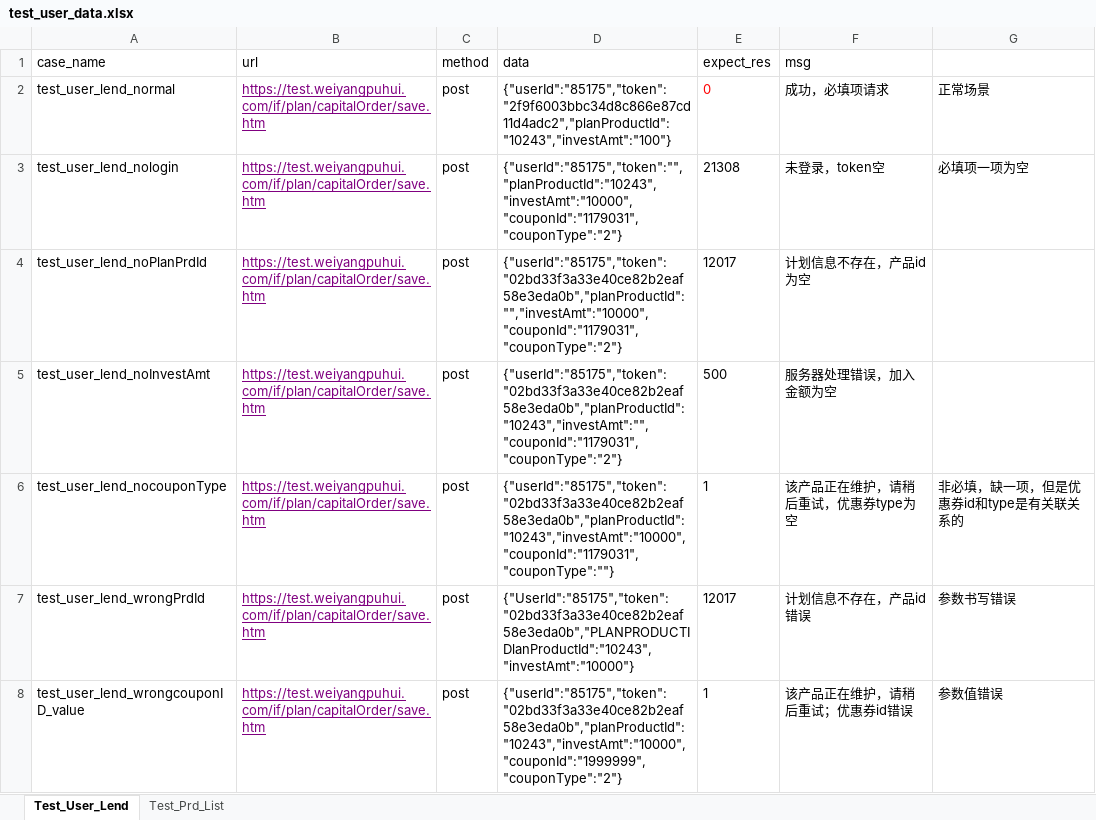
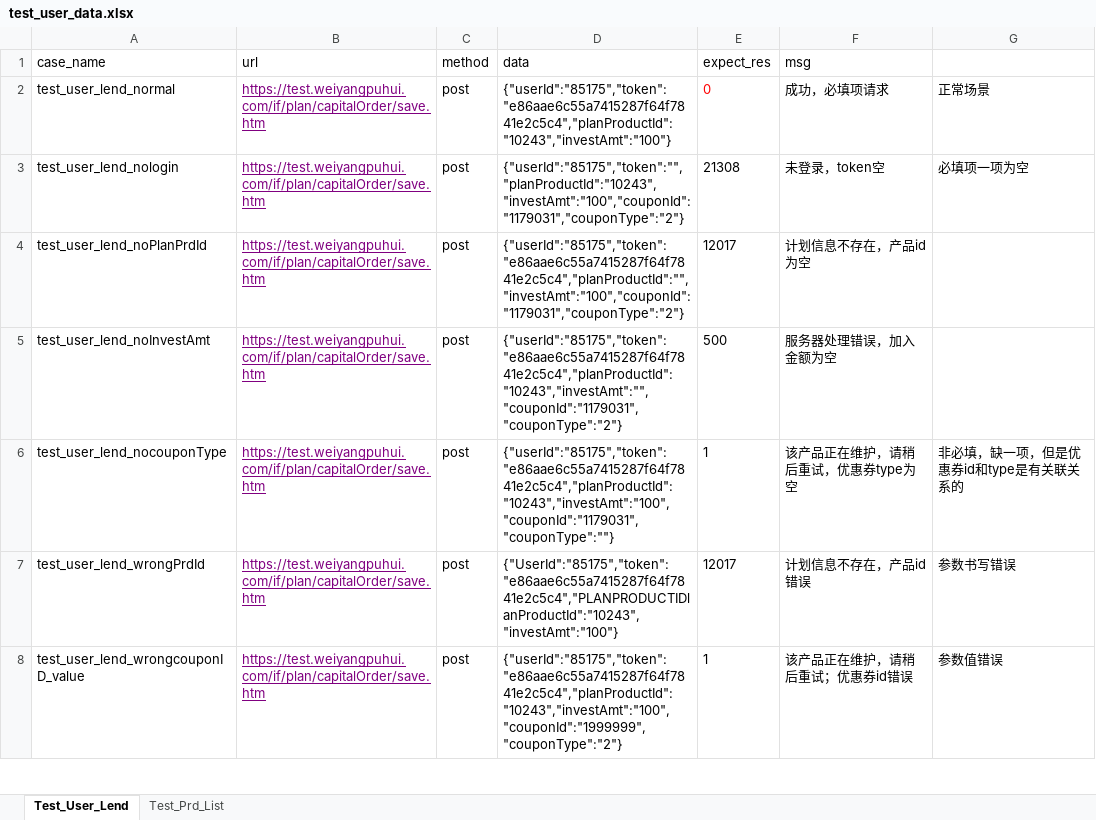
Before and after one commit to Adastart/test_api, an Excel workbook: data/test_user_data.xlsx, sheet Test_User_Lend, drawn as a sheet; only a part is shown; values as stored, in another font and other column widths than the file's, no borders; the diff covers the shown part only; the diff names each change by its address in the sheet, - before the commit and + after, or states it on an @@ line.

```diff
--- a/data/test_user_data.xlsx (sheet Test_User_Lend)
+++ b/data/test_user_data.xlsx (sheet Test_User_Lend)
-D2 (data): {"userId":"85175","token":"2f9f6003bbc34d8c866e87cd11d4adc2","planProductId":"10243","investAmt":"100"}
+D2 (data): {"userId":"85175","token":"e86aae6c55a7415287f64f7841e2c5c4","planProductId":"10243","investAmt":"100"}
-D3 (data): {"userId":"85175","token":"","planProductId":"10243","investAmt":"10000","couponId":"1179031","couponType":"2"}
+D3 (data): {"userId":"85175","token":"","planProductId":"10243","investAmt":"100","couponId":"1179031","couponType":"2"}
-D4 (data): {"userId":"85175","token":"02bd33f3a33e40ce82b2eaf58e3eda0b","planProductId":"","investAmt":"10000","couponId":"1179031","couponType":"2"}
+D4 (data): {"userId":"85175","token":"e86aae6c55a7415287f64f7841e2c5c4","planProductId":"","investAmt":"100","couponId":"1179031","couponType":"2"}
-D5 (data): {"userId":"85175","token":"02bd33f3a33e40ce82b2eaf58e3eda0b","planProductId":"10243","investAmt":"","couponId":"1179031","couponType":"2"}
+D5 (data): {"userId":"85175","token":"e86aae6c55a7415287f64f7841e2c5c4","planProductId":"10243","investAmt":"","couponId":"1179031","couponType":"2"}
-D6 (data): {"userId":"85175","token":"02bd33f3a33e40ce82b2eaf58e3eda0b","planProductId":"10243","investAmt":"10000","couponId":"1179031","couponType":""}
+D6 (data): {"userId":"85175","token":"e86aae6c55a7415287f64f7841e2c5c4","planProductId":"10243","investAmt":"100","couponId":"1179031","couponType":""}
-D7 (data): {"UserId":"85175","token":"02bd33f3a33e40ce82b2eaf58e3eda0b","PLANPRODUCTIDlanProductId":"10243","investAmt":"10000"}
+D7 (data): {"UserId":"85175","token":"e86aae6c55a7415287f64f7841e2c5c4","PLANPRODUCTIDlanProductId":"10243","investAmt":"100"}
-D8 (data): {"userId":"85175","token":"02bd33f3a33e40ce82b2eaf58e3eda0b","planProductId":"10243","investAmt":"10000","couponId":"1999999","couponType":"2"}
+D8 (data): {"userId":"85175","token":"e86aae6c55a7415287f64f7841e2c5c4","planProductId":"10243","investAmt":"100","couponId":"1999999","couponType":"2"}
```
Also changed, not shown: 6 edited cells elsewhere in this sheet, sheet Test_Prd_List, 5 other files.
